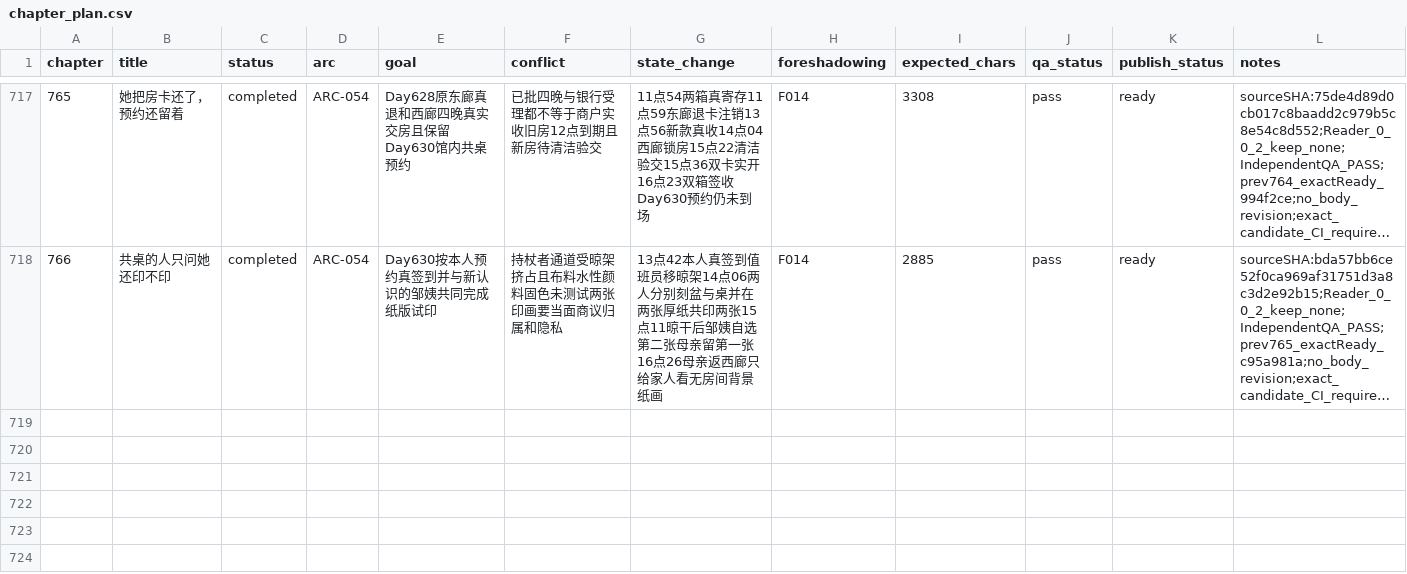
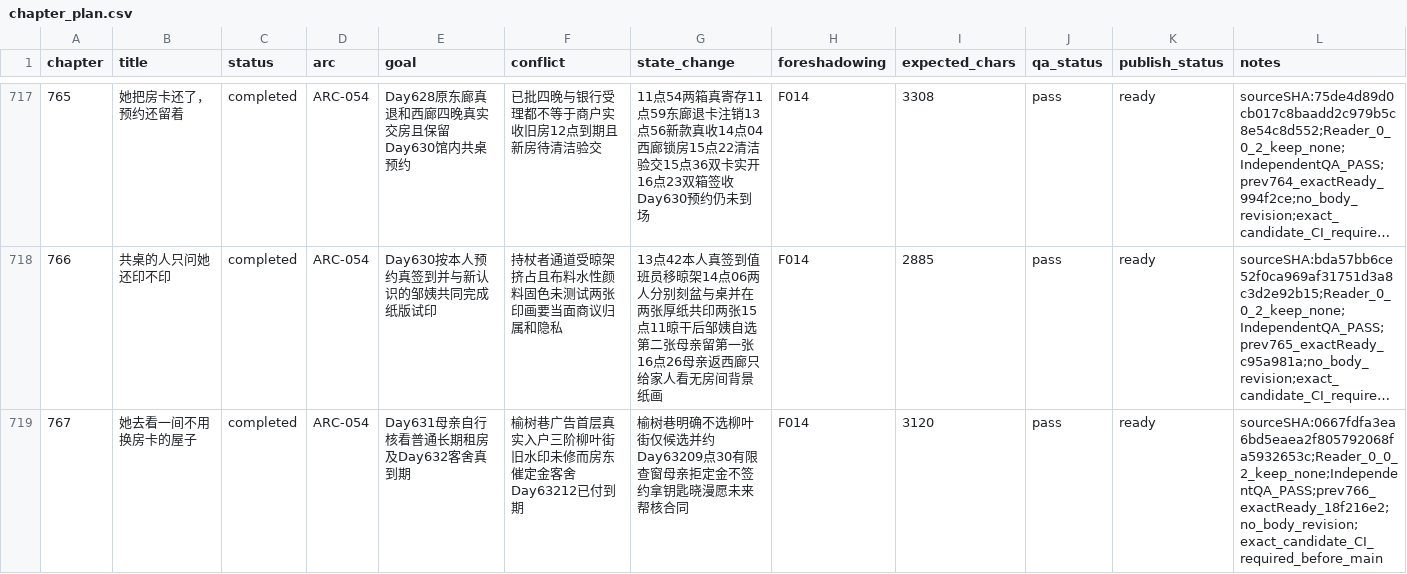
Before and after one commit to GcMin/fanqie-novel, a CSV file: plans/chapter_plan.csv, drawn as a sheet; only a part is shown, gaps mark what is left out; long unchanged cells end in …; the diff names each change by its address in the sheet, - before the commit and + after, or states it on an @@ line.

```diff
--- a/plans/chapter_plan.csv
+++ b/plans/chapter_plan.csv
+row 719: 767 | 她去看一间不用换房卡的屋子 | completed | ARC-054 | Day631母亲自行核看普通长期租房及Day632客舍真到期 | 榆树巷广告首层真实入户三阶柳叶街旧水印未修而房东催定金客舍Day63212已付到期 | 榆树巷明确不选柳叶街仅候选并约Day63209点30有限查窗母亲拒定金不签约拿钥匙晓漫愿未来帮核合同 | F014 | 3120 | pass | ready | sourceSHA:0667fdfa3ea6bd5eaea2f805792068fa5932653c;Reader_0_0_2_keep_none;IndependentQA_PASS;prev766_exactReady_18f216e2;no_body_revision;exact_candidate_CI_required_before_main
```
Also changed, not shown: memory/foreshadowing.csv, memory/timeline.csv, 11 other files.
